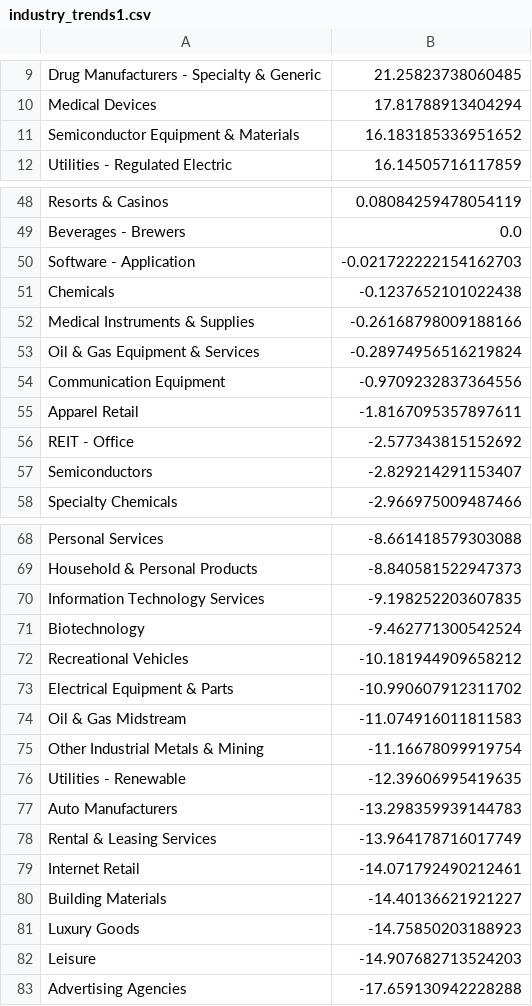
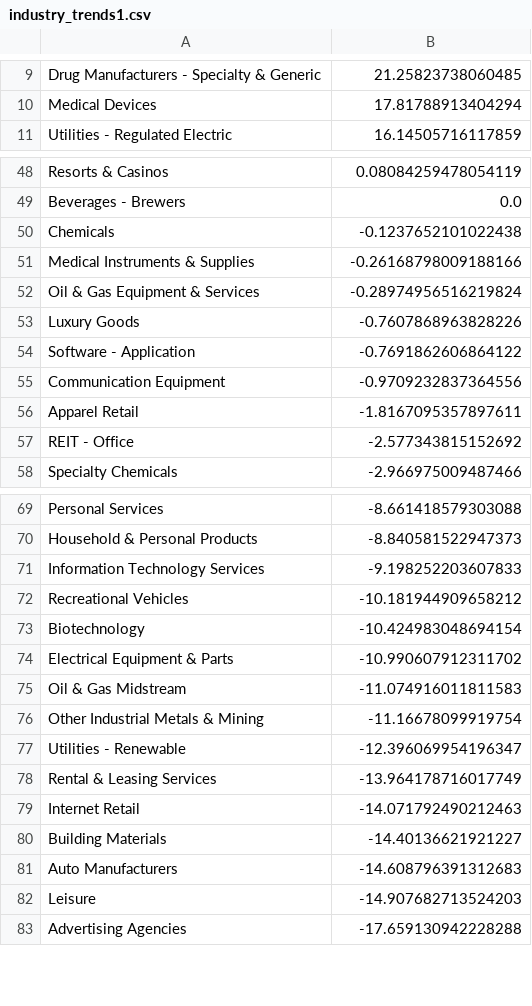
Before and after one commit to Botsie696/Stokks, a CSV file: industry_trends1.csv, drawn as a sheet; only a part is shown, gaps mark what is left out; the diff covers the shown part only.

```diff
--- a/industry_trends1.csv
+++ b/industry_trends1.csv
@@ -10,3 +10,2 @@ Drug Manufacturers - Specialty & Generic,21.25823738060485
 Medical Devices,17.81788913404294
-Semiconductor Equipment & Materials,16.183185336951652
 Utilities - Regulated Electric,16.14505716117859
@@ -49,3 +49,2 @@ Resorts & Casinos,0.08084259478054119
 Beverages - Brewers,0.0
-Software - Application,-0.021722222154162703
 Chemicals,-0.1237652101022438
@@ -53,2 +52,4 @@ Medical Instruments & Supplies,-0.26168798009188166
 Oil & Gas Equipment & Services,-0.28974956516219824
+Luxury Goods,-0.7607868963828226
+Software - Application,-0.7691862606864122
 Communication Equipment,-0.9709232837364556
@@ -56,3 +57,2 @@ Apparel Retail,-1.8167095357897611
 REIT - Office,-2.577343815152692
-Semiconductors,-2.829214291153407
 Specialty Chemicals,-2.966975009487466
@@ -69,5 +70,5 @@ Personal Services,-8.661418579303088
 Household & Personal Products,-8.840581522947373
-Information Technology Services,-9.198252203607835
-Biotechnology,-9.462771300542524
+Information Technology Services,-9.198252203607833
 Recreational Vehicles,-10.181944909658212
+Biotechnology,-10.424983048694154
 Electrical Equipment & Parts,-10.990607912311702
@@ -75,8 +76,7 @@ Oil & Gas Midstream,-11.074916011811583
 Other Industrial Metals & Mining,-11.16678099919754
-Utilities - Renewable,-12.39606995419635
-Auto Manufacturers,-13.298359939144783
+Utilities - Renewable,-12.396069954196347
 Rental & Leasing Services,-13.964178716017749
-Internet Retail,-14.071792490212461
+Internet Retail,-14.071792490212463
 Building Materials,-14.40136621921227
-Luxury Goods,-14.75850203188923
+Auto Manufacturers,-14.608796391312683
 Leisure,-14.907682713524203
```
Also changed, not shown: 3 added rows, 1 removed row and 6 edited cells elsewhere in this file, industry_trends3.csv, industry_trendsSP500.csv, 4 other files.
